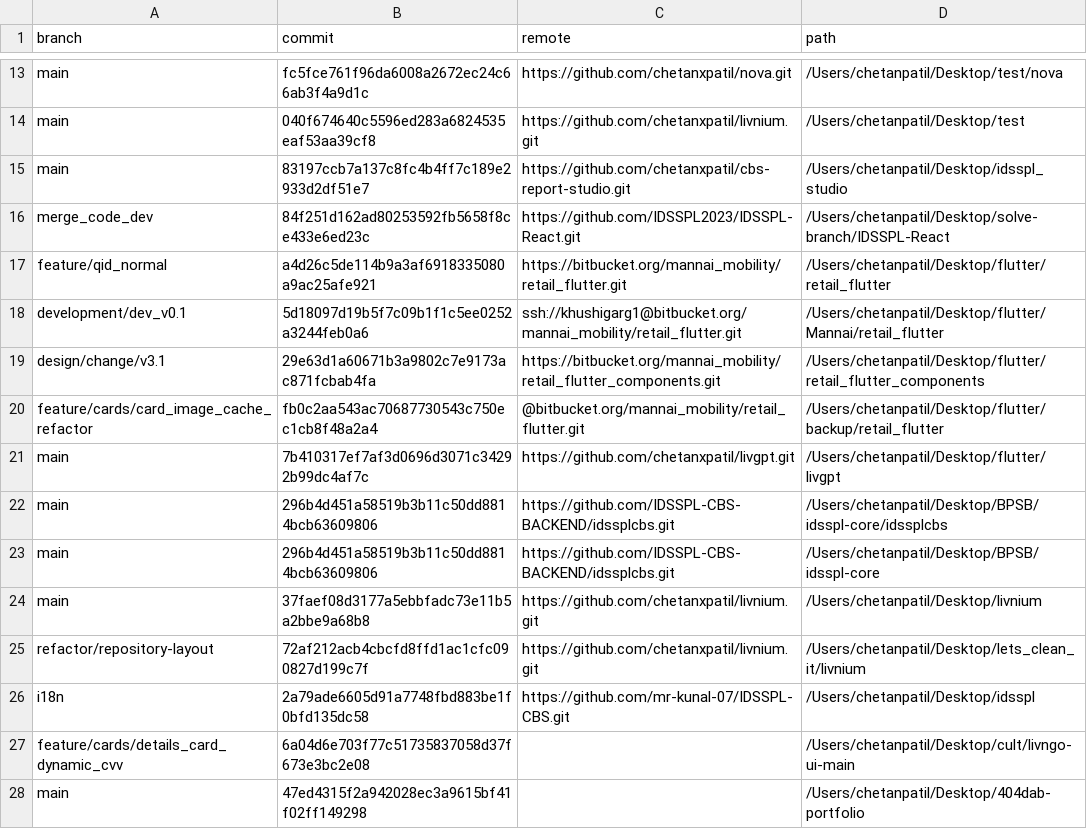
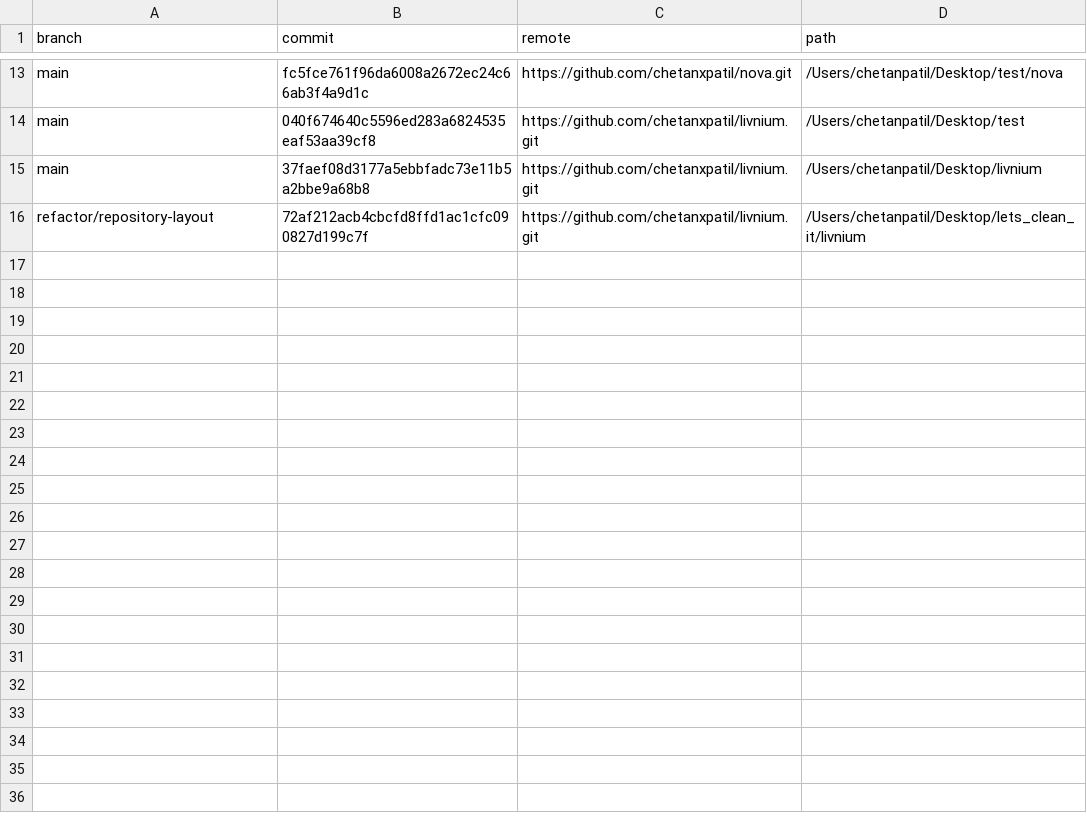
Before and after one commit to chetanxpatil/livnium, a TSV file: LIVNIUM_MEMORY/inventory/git_repositories.tsv, drawn as a sheet; only a part is shown, gaps mark what is left out.

Commit message:
Remove unrelated project records from Livnium memory

```diff
--- a/LIVNIUM_MEMORY/inventory/git_repositories.tsv
+++ b/LIVNIUM_MEMORY/inventory/git_repositories.tsv
@@ -14,15 +14,3 @@ main	fc5fce761f96da6008a2672ec24c66ab3f4a9d1c	https://github.com/chetanxpatil/no
 main	040f674640c5596ed283a6824535eaf53aa39cf8	https://github.com/chetanxpatil/livnium.git	/Users/chetanpatil/Desktop/test
-main	83197ccb7a137c8fc4b4ff7c189e2933d2df51e7	https://github.com/chetanxpatil/cbs-report-studio.git	/Users/chetanpatil/Desktop/idsspl_studio
-merge_code_dev	84f251d162ad80253592fb5658f8ce433e6ed23c	https://github.com/IDSSPL2023/IDSSPL-React.git	/Users/chetanpatil/Desktop/solve-branch/IDSSPL-React
-feature/qid_normal	a4d26c5de114b9a3af6918335080a9ac25afe921	https://bitbucket.org/mannai_mobility/retail_flutter.git	/Users/chetanpatil/Desktop/flutter/retail_flutter
-development/dev_v0.1	5d18097d19b5f7c09b1f1c5ee0252a3244feb0a6	ssh://khushigarg1@bitbucket.org/mannai_mobility/retail_flutter.git	/Users/chetanpatil/Desktop/flutter/Mannai/retail_flutter
-design/change/v3.1	29e63d1a60671b3a9802c7e9173ac871fcbab4fa	https://bitbucket.org/mannai_mobility/retail_flutter_components.git	/Users/chetanpatil/Desktop/flutter/retail_flutter_components
-feature/cards/card_image_cache_refactor	fb0c2aa543ac70687730543c750ec1cb8f48a2a4	@bitbucket.org/mannai_mobility/retail_flutter.git	/Users/chetanpatil/Desktop/flutter/backup/retail_flutter
-main	7b410317ef7af3d0696d3071c34292b99dc4af7c	https://github.com/chetanxpatil/livgpt.git	/Users/chetanpatil/Desktop/flutter/livgpt
-main	296b4d451a58519b3b11c50dd8814bcb63609806	https://github.com/IDSSPL-CBS-BACKEND/idssplcbs.git	/Users/chetanpatil/Desktop/BPSB/idsspl-core/idssplcbs
-main	296b4d451a58519b3b11c50dd8814bcb63609806	https://github.com/IDSSPL-CBS-BACKEND/idssplcbs.git	/Users/chetanpatil/Desktop/BPSB/idsspl-core
 main	37faef08d3177a5ebbfadc73e11b5a2bbe9a68b8	https://github.com/chetanxpatil/livnium.git	/Users/chetanpatil/Desktop/livnium
 refactor/repository-layout	72af212acb4cbcfd8ffd1ac1cfc090827d199c7f	https://github.com/chetanxpatil/livnium.git	/Users/chetanpatil/Desktop/lets_clean_it/livnium
-i18n	2a79ade6605d91a7748fbd883be1f0bfd135dc58	https://github.com/mr-kunal-07/IDSSPL-CBS.git	/Users/chetanpatil/Desktop/idsspl
-feature/cards/details_card_dynamic_cvv	6a04d6e703f77c51735837058d37f673e3bc2e08		/Users/chetanpatil/Desktop/cult/livngo-ui-main
-main	47ed4315f2a942028ec3a9615bf41f02ff149298		/Users/chetanpatil/Desktop/404dab-portfolio
```
Also changed, not shown: 7 other files.
